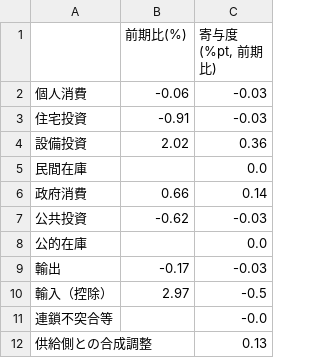
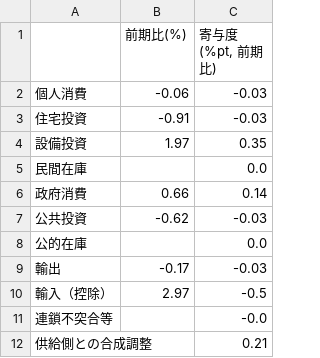
Before and after one commit to p72/jp-gdpnow, a CSV file: output/nowcast_components.csv, drawn as a sheet.

```diff
--- a/output/nowcast_components.csv
+++ b/output/nowcast_components.csv
@@ -3,3 +3,3 @@
 住宅投資,-0.91,-0.03
-設備投資,2.02,0.36
+設備投資,1.97,0.35
 民間在庫,,0.0
@@ -11,2 +11,2 @@
 連鎖不突合等,,-0.0
-供給側との合成調整,,0.13
+供給側との合成調整,,0.21
```
Also changed, not shown: data/news_log.csv, data/runs.csv, 5 other files.
